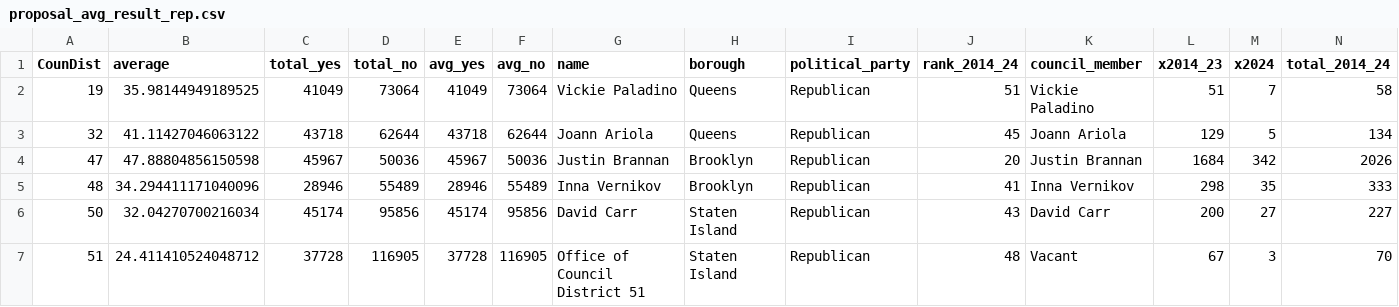
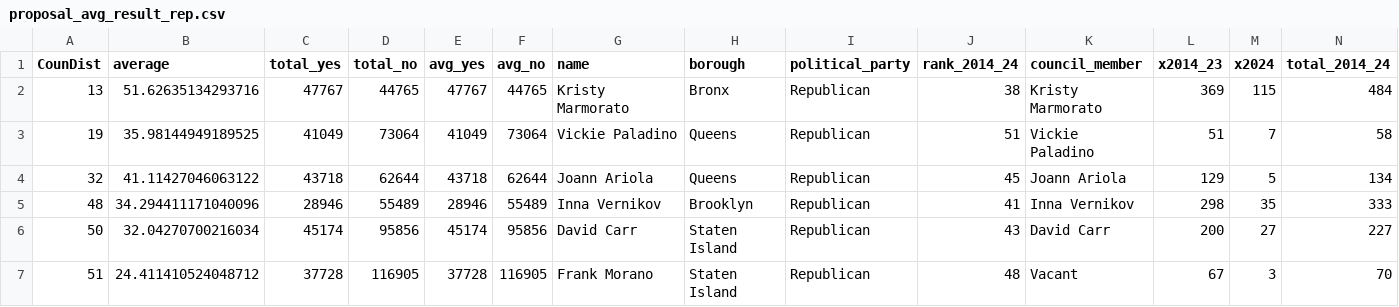
Before and after one commit to pspauster/2025-nyc-general-results, a CSV file: analysis/proposal_avg_result_rep.csv, drawn as a sheet; only a part is shown; removed rows and columns are numbered as before the commit, all else as after; rows hold the shown columns only; the diff names each change by its address in the sheet, - before the commit and + after, or states it on an @@ line.

```diff
--- a/analysis/proposal_avg_result_rep.csv
+++ b/analysis/proposal_avg_result_rep.csv
+row 2: 13 | 51.62635134293716 | 47767 | 44765 | 47767 | 44765 | Kristy Marmorato | Bronx | Republican | 38 | Kristy Marmorato | 369 | 115 | 484
-row 4: 47 | 47.88804856150598 | 45967 | 50036 | 45967 | 50036 | Justin Brannan | Brooklyn | Republican | 20 | Justin Brannan | 1684 | 342 | 2026
-G7 (name): Office of Council District 51
+G7 (name): Frank Morano
```
Also changed, not shown: analysis/proposal_2_results.csv, analysis/proposal_3_results.csv, 6 other files.
